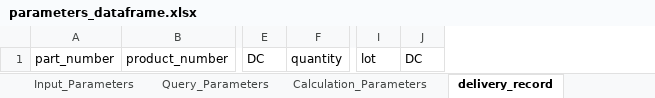
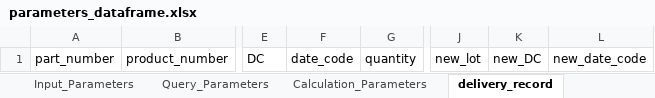
Before and after one commit to unssy/label_printing_20240401, an Excel workbook: parameters_dataframe.xlsx, sheet delivery_record, drawn as a sheet; only a part is shown, gaps mark what is left out; values as stored, in another font and other column widths than the file's, no borders; removed rows and columns are numbered as before the commit, all else as after; the diff names each change by its address in the sheet, - before the commit and + after, or states it on an @@ line.

```diff
--- a/parameters_dataframe.xlsx (sheet delivery_record)
+++ b/parameters_dataframe.xlsx (sheet delivery_record)
+column F, row 1: date_code
-column I, row 1: lot
-column J, row 1: DC
+column J, row 1: new_lot
+column K, row 1: new_DC
+column L, row 1: new_date_code
```
Also changed, not shown: sheet OQC_report, 5 other files.
